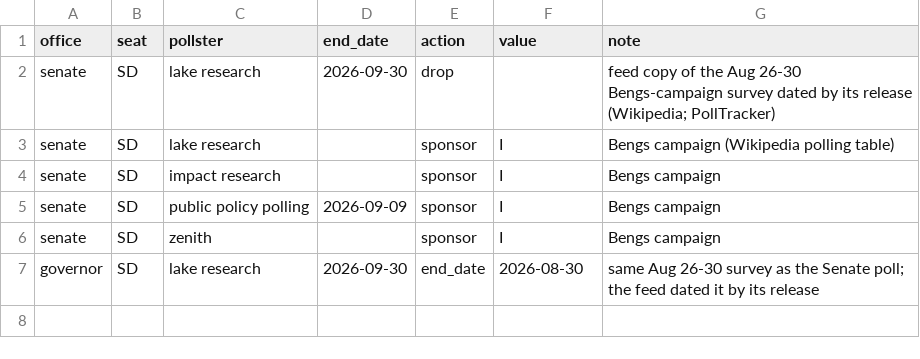
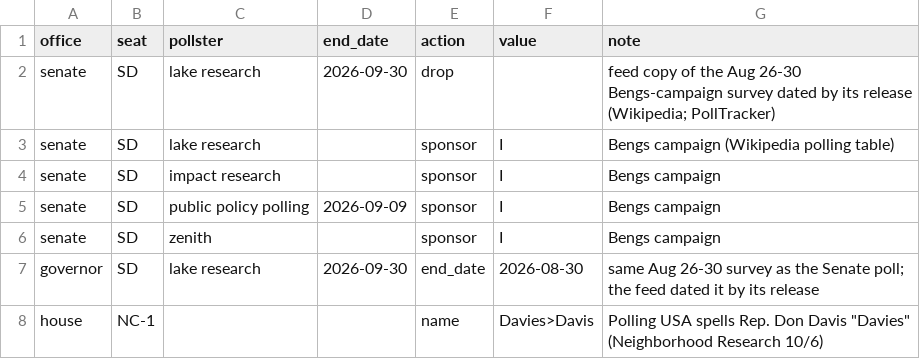
Before and after one commit to scorvec/midterms-2026, a CSV file: data/manual/poll_corrections.csv, drawn as a sheet.

Commit message:
Poll corrections: action=name fixes feed misspellings before nominee matching (NC-1 'Davies' = Rep. Don Davis)

```diff
--- a/data/manual/poll_corrections.csv
+++ b/data/manual/poll_corrections.csv
@@ -7 +7,2 @@ senate,SD,zenith,,sponsor,I,Bengs campaign
 governor,SD,lake research,2026-09-30,end_date,2026-08-30,same Aug 26-30 survey as the Senate poll; the feed dated it by its release
+house,NC-1,,,name,Davies>Davis,Polling USA spells Rep. Don Davis "Davies" (Neighborhood Research 10/6)
```
Also changed, not shown: 3 other files.
